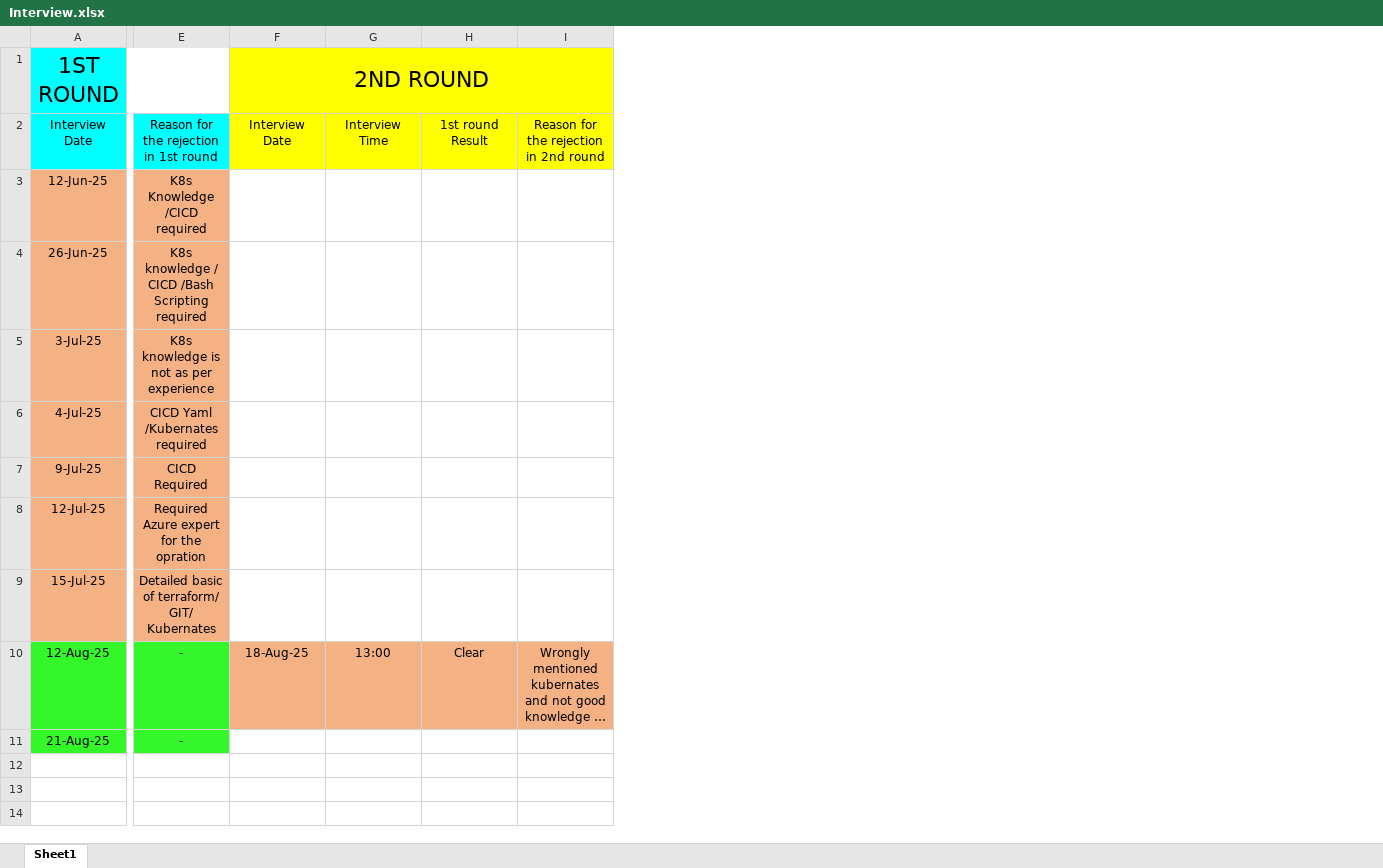
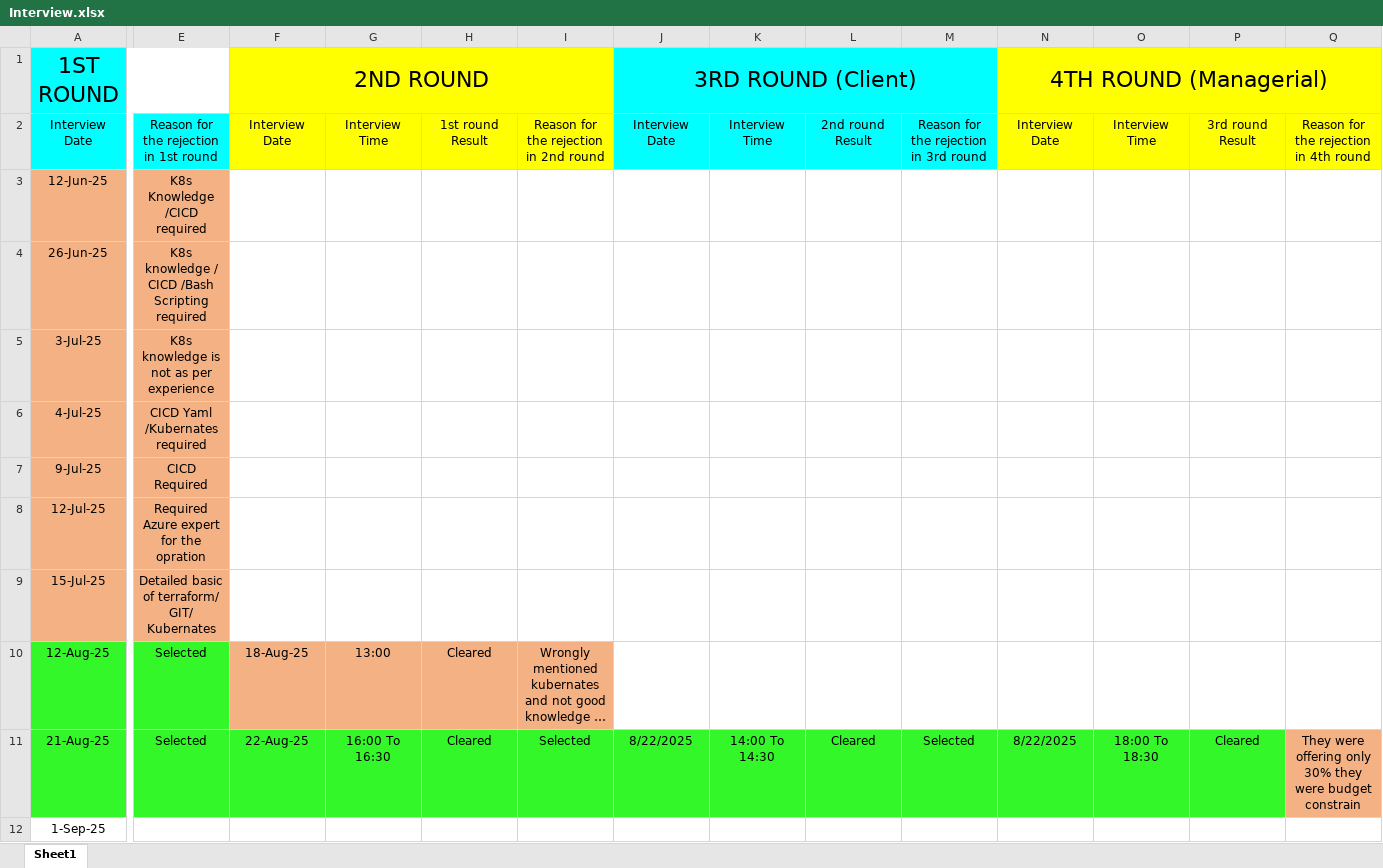
Before and after one commit to getsumantra/Notes_Devops_self, an Excel workbook: others/Interview.xlsx, sheet Sheet1, drawn as a sheet; only a part is shown, gaps mark what is left out; long unchanged cells end in …; values as stored, in another font and other column widths than the file's, no borders; rows hold the shown columns only; the diff names each change by its address in the sheet, - before the commit and + after, or states it on an @@ line.

```diff
--- a/others/Interview.xlsx (sheet Sheet1)
+++ b/others/Interview.xlsx (sheet Sheet1)
+column J, rows 1-11: 3RD ROUND (Client) | Interview Date |  |  |  |  |  |  |  |  | 8/22/2025
+column K, rows 2-11: Interview Time |  |  |  |  |  |  |  |  | 14:00 To 14:30
+column L, rows 2-11: 2nd round Result |  |  |  |  |  |  |  |  | Cleared
+column M, rows 2-11: Reason for the rejection in 3rd round |  |  |  |  |  |  |  |  | Selected
+column N, rows 1-11: 4TH ROUND (Managerial) | Interview Date |  |  |  |  |  |  |  |  | 8/22/2025
+column O, rows 2-11: Interview Time |  |  |  |  |  |  |  |  | 18:00 To 18:30
+column P, rows 2-11: 3rd round Result |  |  |  |  |  |  |  |  | Cleared
+column Q, rows 2-11: Reason for the rejection in 4th round |  |  |  |  |  |  |  |  | They were offering only 30% they were budget constrain
-E10:E11: -
+E10:E11: Selected
-H10: Clear
+H10: Cleared
-F11: (empty)
+F11: 22-Aug-25
-F11:I11 fill: none
+F11:I11 fill: #33F729
-G11: (empty)
+G11: 16:00 To 16:30
-H11: (empty)
+H11: Cleared
-I11: (empty)
+I11: Selected
+row 12: 1-Sep-25
```
Also changed, not shown: 1 other file.
